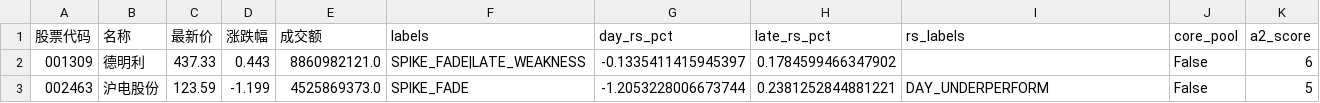
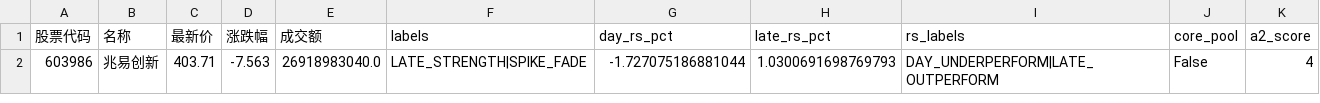
Before and after one commit to han690669348-max/a-stock-data, a CSV file: latest/a2.csv, drawn as a sheet.

```diff
--- a/latest/a2.csv
+++ b/latest/a2.csv
@@ -1,3 +1,2 @@
 股票代码,名称,最新价,涨跌幅,成交额,labels,day_rs_pct,late_rs_pct,rs_labels,core_pool,a2_score
-001309,德明利,437.33,0.443,8860982121.0,SPIKE_FADE|LATE_WEAKNESS,-0.1335411415945397,0.1784599466347902,,False,6
-002463,沪电股份,123.59,-1.199,4525869373.0,SPIKE_FADE,-1.2053228006673744,0.2381252844881221,DAY_UNDERPERFORM,False,5
+603986,兆易创新,403.71,-7.563,26918983040.0,LATE_STRENGTH|SPIKE_FADE,-1.727075186881044,1.0300691698769793,DAY_UNDERPERFORM|LATE_OUTPERFORM,False,4
```
Also changed, not shown: latest/core_pool.csv, latest/intraday_structure.csv, 13 other files.
